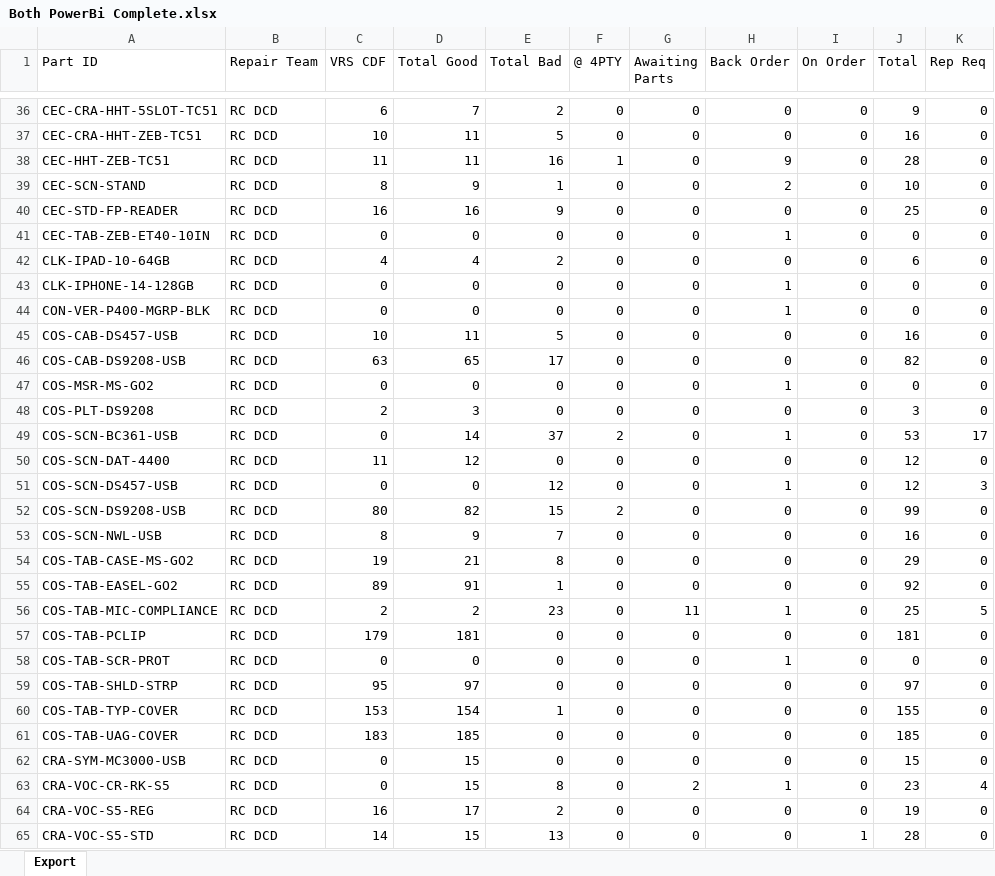
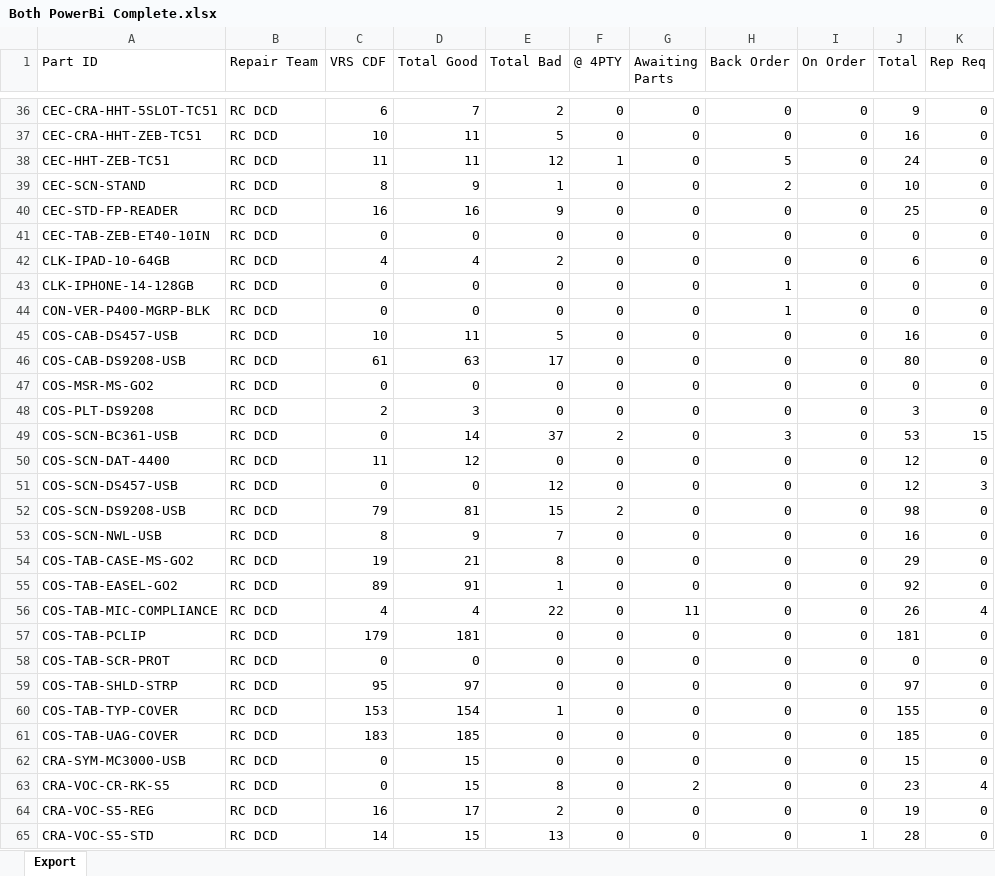
Before and after one commit to NotKamran07/dcd-priority-list, an Excel workbook: Both PowerBi Complete.xlsx, sheet Export, drawn as a sheet; only a part is shown, gaps mark what is left out; values as stored, in another font and other column widths than the file's, no borders; the diff covers the shown part only; the diff names each change by its address in the sheet, - before the commit and + after, or states it on an @@ line.

```diff
--- a/Both PowerBi Complete.xlsx (sheet Export)
+++ b/Both PowerBi Complete.xlsx (sheet Export)
-E38 (Total Bad): 16
+E38 (Total Bad): 12
-H38 (Back Order): 9
+H38 (Back Order): 5
-J38 (Total): 28
+J38 (Total): 24
-H41 (Back Order): 1
+H41 (Back Order): 0
-C46 (VRS CDF): 63
+C46 (VRS CDF): 61
-D46 (Total Good): 65
+D46 (Total Good): 63
-J46 (Total): 82
+J46 (Total): 80
-H47 (Back Order): 1
+H47 (Back Order): 0
-H49 (Back Order): 1
+H49 (Back Order): 3
-K49 (Rep Req): 17
+K49 (Rep Req): 15
-H51 (Back Order): 1
+H51 (Back Order): 0
-C52 (VRS CDF): 80
+C52 (VRS CDF): 79
-D52 (Total Good): 82
+D52 (Total Good): 81
-J52 (Total): 99
+J52 (Total): 98
-C56 (VRS CDF): 2
+C56 (VRS CDF): 4
-D56 (Total Good): 2
+D56 (Total Good): 4
-E56 (Total Bad): 23
+E56 (Total Bad): 22
-H56 (Back Order): 1
+H56 (Back Order): 0
-J56 (Total): 25
+J56 (Total): 26
-K56 (Rep Req): 5
+K56 (Rep Req): 4
-H58 (Back Order): 1
+H58 (Back Order): 0
-H63 (Back Order): 1
+H63 (Back Order): 0
```
Also changed, not shown: 323 edited cells elsewhere in this sheet, 1 other file.
